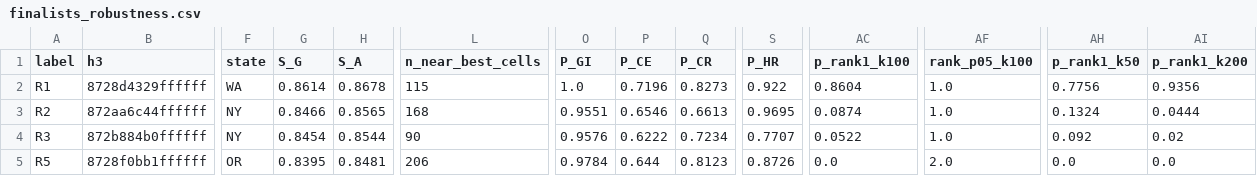
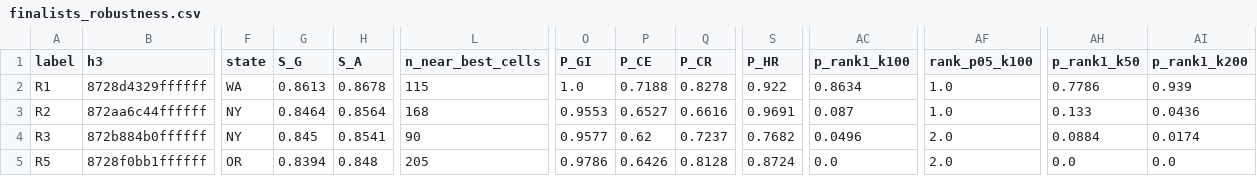
Before and after one commit to Arkadeep-Dutta/Sustainable-AI-Data-Center-Locator, a CSV file: outputs/diagnostics/finalists_robustness.csv, drawn as a sheet; only a part is shown, gaps mark what is left out; the diff covers the shown part only; the diff names each change by its address in the sheet, - before the commit and + after, or states it on an @@ line.

```diff
--- a/outputs/diagnostics/finalists_robustness.csv
+++ b/outputs/diagnostics/finalists_robustness.csv
-G2 (S_G): 0.8614
+G2 (S_G): 0.8613
-P2 (P_CE): 0.7196
+P2 (P_CE): 0.7188
-Q2 (P_CR): 0.8273
+Q2 (P_CR): 0.8278
-AC2 (p_rank1_k100): 0.8604
+AC2 (p_rank1_k100): 0.8634
-AH2 (p_rank1_k50): 0.7756
+AH2 (p_rank1_k50): 0.7786
-AI2 (p_rank1_k200): 0.9356
+AI2 (p_rank1_k200): 0.939
-G3 (S_G): 0.8466
+G3 (S_G): 0.8464
-H3 (S_A): 0.8565
+H3 (S_A): 0.8564
-O3 (P_GI): 0.9551
+O3 (P_GI): 0.9553
-P3 (P_CE): 0.6546
+P3 (P_CE): 0.6527
-Q3 (P_CR): 0.6613
+Q3 (P_CR): 0.6616
-S3 (P_HR): 0.9695
+S3 (P_HR): 0.9691
-AC3 (p_rank1_k100): 0.0874
+AC3 (p_rank1_k100): 0.087
-AH3 (p_rank1_k50): 0.1324
+AH3 (p_rank1_k50): 0.133
-AI3 (p_rank1_k200): 0.0444
+AI3 (p_rank1_k200): 0.0436
-G4 (S_G): 0.8454
+G4 (S_G): 0.845
-H4 (S_A): 0.8544
+H4 (S_A): 0.8541
-O4 (P_GI): 0.9576
+O4 (P_GI): 0.9577
-P4 (P_CE): 0.6222
+P4 (P_CE): 0.62
-Q4 (P_CR): 0.7234
+Q4 (P_CR): 0.7237
-S4 (P_HR): 0.7707
+S4 (P_HR): 0.7682
-AC4 (p_rank1_k100): 0.0522
+AC4 (p_rank1_k100): 0.0496
-AF4 (rank_p05_k100): 1.0
+AF4 (rank_p05_k100): 2.0
-AH4 (p_rank1_k50): 0.092
+AH4 (p_rank1_k50): 0.0884
-AI4 (p_rank1_k200): 0.02
+AI4 (p_rank1_k200): 0.0174
-G5 (S_G): 0.8395
+G5 (S_G): 0.8394
-H5 (S_A): 0.8481
+H5 (S_A): 0.848
-L5 (n_near_best_cells): 206
+L5 (n_near_best_cells): 205
-O5 (P_GI): 0.9784
+O5 (P_GI): 0.9786
-P5 (P_CE): 0.644
+P5 (P_CE): 0.6426
-Q5 (P_CR): 0.8123
+Q5 (P_CR): 0.8128
-S5 (P_HR): 0.8726
+S5 (P_HR): 0.8724
```
Also changed, not shown: 28 edited cells elsewhere in this file, outputs/diagnostics/correlation_res6.csv, outputs/diagnostics/feature_distributions_res6.csv, 51 other files.
